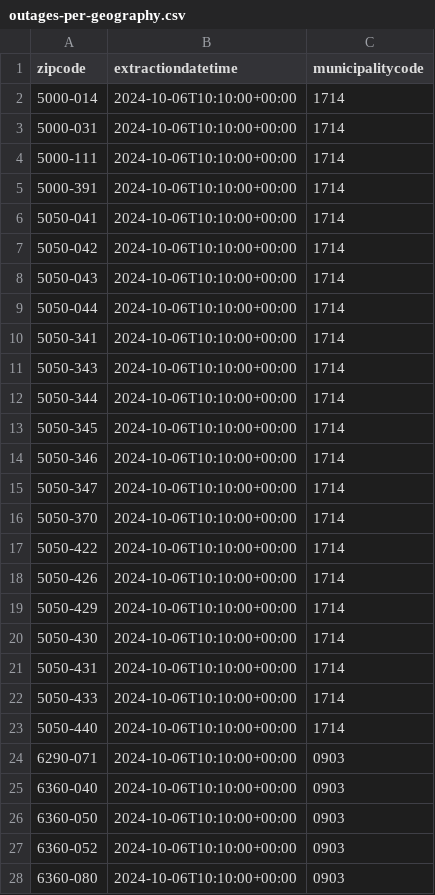
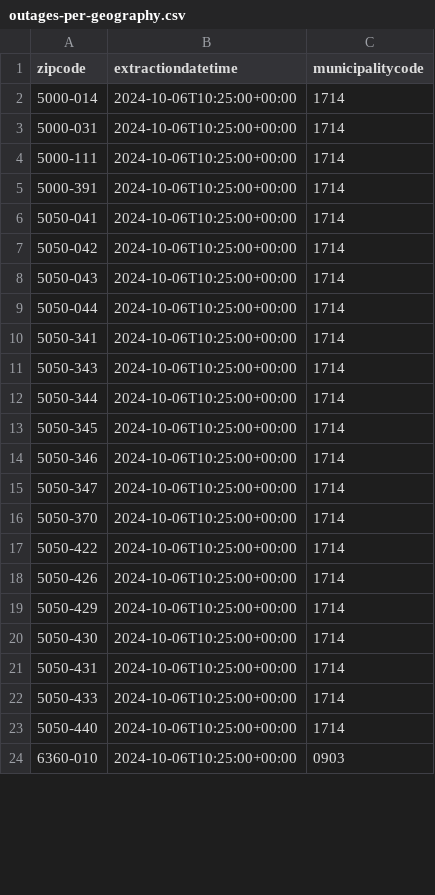
Before and after one commit to pmaf/scrape-power-outages-portugal, a CSV file: outages-per-geography.csv, drawn as a sheet; only a part is shown; the diff covers the shown part only.

```diff
--- a/outages-per-geography.csv
+++ b/outages-per-geography.csv
@@ -1,28 +1,24 @@
 zipcode,extractiondatetime,municipalitycode
-5000-014,2024-10-06T10:10:00+00:00,1714
-5000-031,2024-10-06T10:10:00+00:00,1714
-5000-111,2024-10-06T10:10:00+00:00,1714
-5000-391,2024-10-06T10:10:00+00:00,1714
-5050-041,2024-10-06T10:10:00+00:00,1714
-5050-042,2024-10-06T10:10:00+00:00,1714
-5050-043,2024-10-06T10:10:00+00:00,1714
-5050-044,2024-10-06T10:10:00+00:00,1714
-5050-341,2024-10-06T10:10:00+00:00,1714
-5050-343,2024-10-06T10:10:00+00:00,1714
-5050-344,2024-10-06T10:10:00+00:00,1714
-5050-345,2024-10-06T10:10:00+00:00,1714
-5050-346,2024-10-06T10:10:00+00:00,1714
-5050-347,2024-10-06T10:10:00+00:00,1714
-5050-370,2024-10-06T10:10:00+00:00,1714
-5050-422,2024-10-06T10:10:00+00:00,1714
-5050-426,2024-10-06T10:10:00+00:00,1714
-5050-429,2024-10-06T10:10:00+00:00,1714
-5050-430,2024-10-06T10:10:00+00:00,1714
-5050-431,2024-10-06T10:10:00+00:00,1714
-5050-433,2024-10-06T10:10:00+00:00,1714
-5050-440,2024-10-06T10:10:00+00:00,1714
-6290-071,2024-10-06T10:10:00+00:00,0903
-6360-040,2024-10-06T10:10:00+00:00,0903
-6360-050,2024-10-06T10:10:00+00:00,0903
-6360-052,2024-10-06T10:10:00+00:00,0903
-6360-080,2024-10-06T10:10:00+00:00,0903
+5000-014,2024-10-06T10:25:00+00:00,1714
+5000-031,2024-10-06T10:25:00+00:00,1714
+5000-111,2024-10-06T10:25:00+00:00,1714
+5000-391,2024-10-06T10:25:00+00:00,1714
+5050-041,2024-10-06T10:25:00+00:00,1714
+5050-042,2024-10-06T10:25:00+00:00,1714
+5050-043,2024-10-06T10:25:00+00:00,1714
+5050-044,2024-10-06T10:25:00+00:00,1714
+5050-341,2024-10-06T10:25:00+00:00,1714
+5050-343,2024-10-06T10:25:00+00:00,1714
+5050-344,2024-10-06T10:25:00+00:00,1714
+5050-345,2024-10-06T10:25:00+00:00,1714
+5050-346,2024-10-06T10:25:00+00:00,1714
+5050-347,2024-10-06T10:25:00+00:00,1714
+5050-370,2024-10-06T10:25:00+00:00,1714
+5050-422,2024-10-06T10:25:00+00:00,1714
+5050-426,2024-10-06T10:25:00+00:00,1714
+5050-429,2024-10-06T10:25:00+00:00,1714
+5050-430,2024-10-06T10:25:00+00:00,1714
+5050-431,2024-10-06T10:25:00+00:00,1714
+5050-433,2024-10-06T10:25:00+00:00,1714
+5050-440,2024-10-06T10:25:00+00:00,1714
+6360-010,2024-10-06T10:25:00+00:00,0903
```
Also changed, not shown: 9 added rows, 1 removed row and 27 edited cells elsewhere in this file, outages-points.csv.
